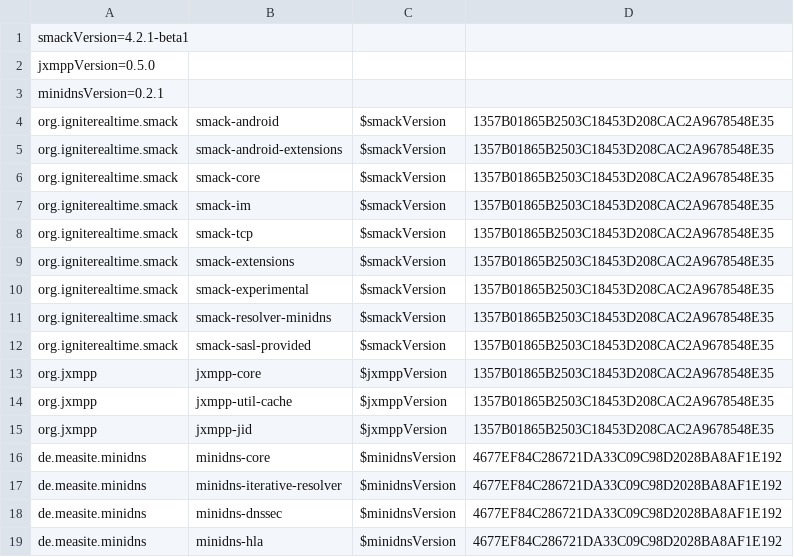
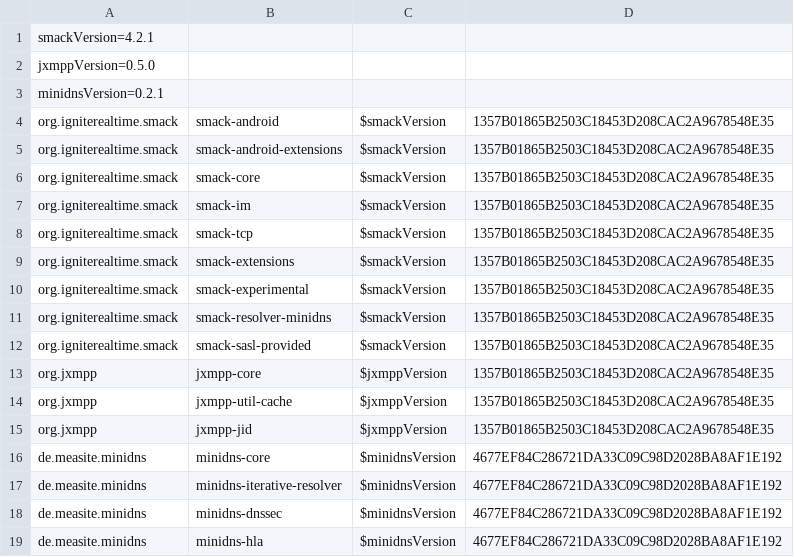
Before and after one commit to ProjectMAXS/maxs, a CSV file: transport-xmpp/artifacts.csv, drawn as a sheet.

Commit message:
transport-xmpp: Bump Smack to 4.2.1

```diff
--- a/transport-xmpp/artifacts.csv
+++ b/transport-xmpp/artifacts.csv
@@ -1,2 +1,2 @@
-smackVersion=4.2.1-beta1
+smackVersion=4.2.1
 jxmppVersion=0.5.0
```
